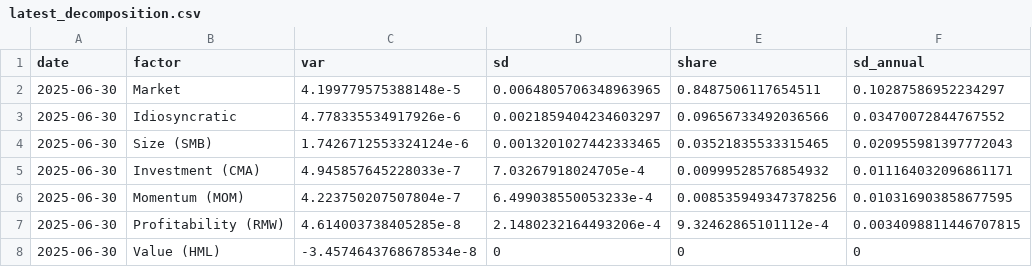
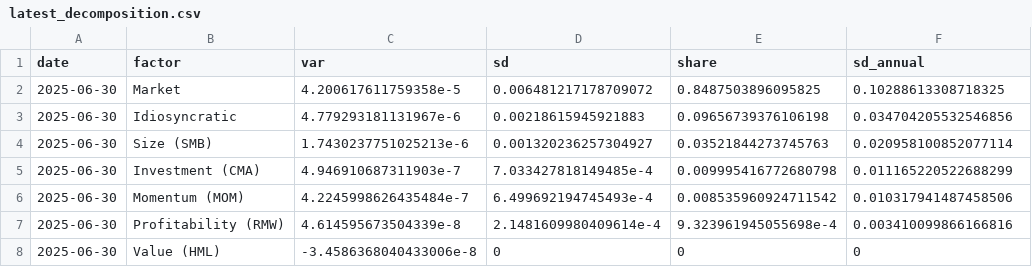
Before and after one commit to derek-peterson91/Finance, a CSV file: factor-decomp/reports/latest_decomposition.csv, drawn as a sheet.

```diff
--- a/factor-decomp/reports/latest_decomposition.csv
+++ b/factor-decomp/reports/latest_decomposition.csv
@@ -1,8 +1,8 @@
 date,factor,var,sd,share,sd_annual
-2025-06-30,Market,4.199779575388148e-5,0.0064805706348963965,0.8487506117654511,0.10287586952234297
-2025-06-30,Idiosyncratic,4.778335534917926e-6,0.0021859404234603297,0.09656733492036566,0.03470072844767552
-2025-06-30,Size (SMB),1.7426712553324124e-6,0.0013201027442333465,0.03521835533315465,0.020955981397772043
-2025-06-30,Investment (CMA),4.945857645228033e-7,7.03267918024705e-4,0.00999528576854932,0.011164032096861171
-2025-06-30,Momentum (MOM),4.223750207507804e-7,6.499038550053233e-4,0.008535949347378256,0.010316903858677595
-2025-06-30,Profitability (RMW),4.614003738405285e-8,2.1480232164493206e-4,9.32462865101112e-4,0.0034098811446707815
-2025-06-30,Value (HML),-3.4574643768678534e-8,0,0,0
+2025-06-30,Market,4.200617611759358e-5,0.006481217178709072,0.8487503896095825,0.10288613308718325
+2025-06-30,Idiosyncratic,4.779293181131967e-6,0.00218615945921883,0.09656739376106198,0.034704205532546856
+2025-06-30,Size (SMB),1.7430237751025213e-6,0.001320236257304927,0.03521844273745763,0.020958100852077114
+2025-06-30,Investment (CMA),4.946910687311903e-7,7.033427818149485e-4,0.009995416772680798,0.011165220522688299
+2025-06-30,Momentum (MOM),4.2245998626435484e-7,6.499692194745493e-4,0.008535960924711542,0.010317941487458506
+2025-06-30,Profitability (RMW),4.614595673504339e-8,2.1481609980409614e-4,9.323961945055698e-4,0.003410099866166816
+2025-06-30,Value (HML),-3.4586368040433006e-8,0,0,0
```
Also changed, not shown: factor-decomp/reports/latest_vol_contrib_annual.csv, 3 other files.
